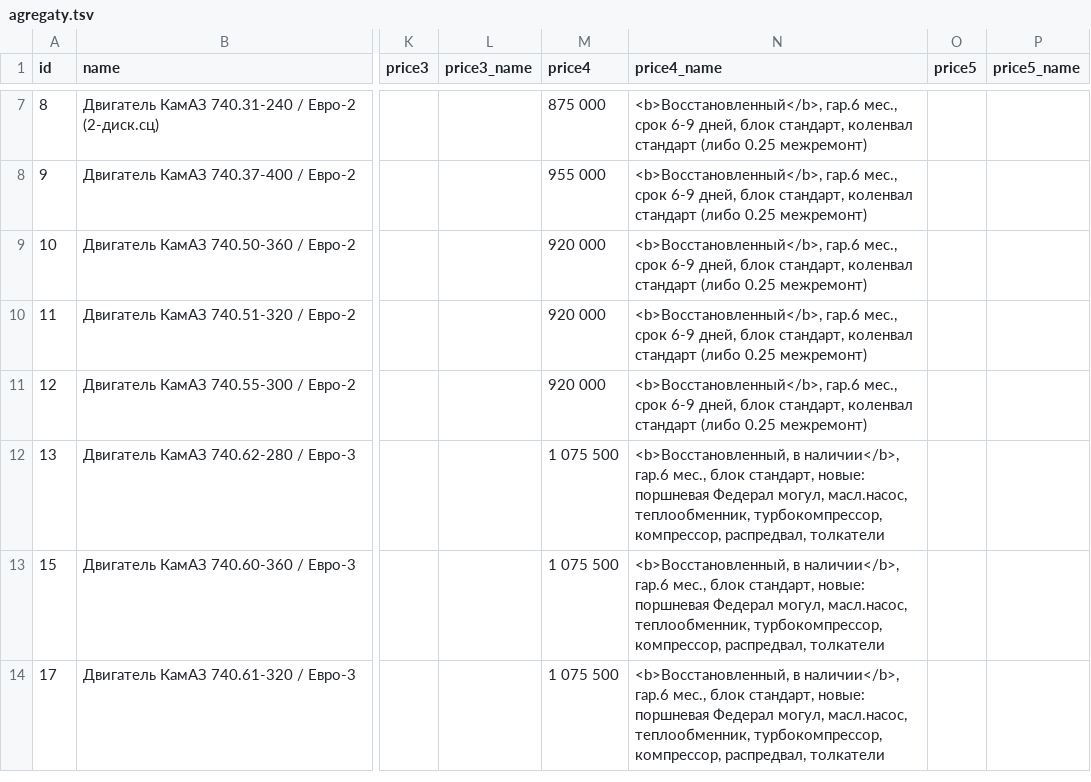
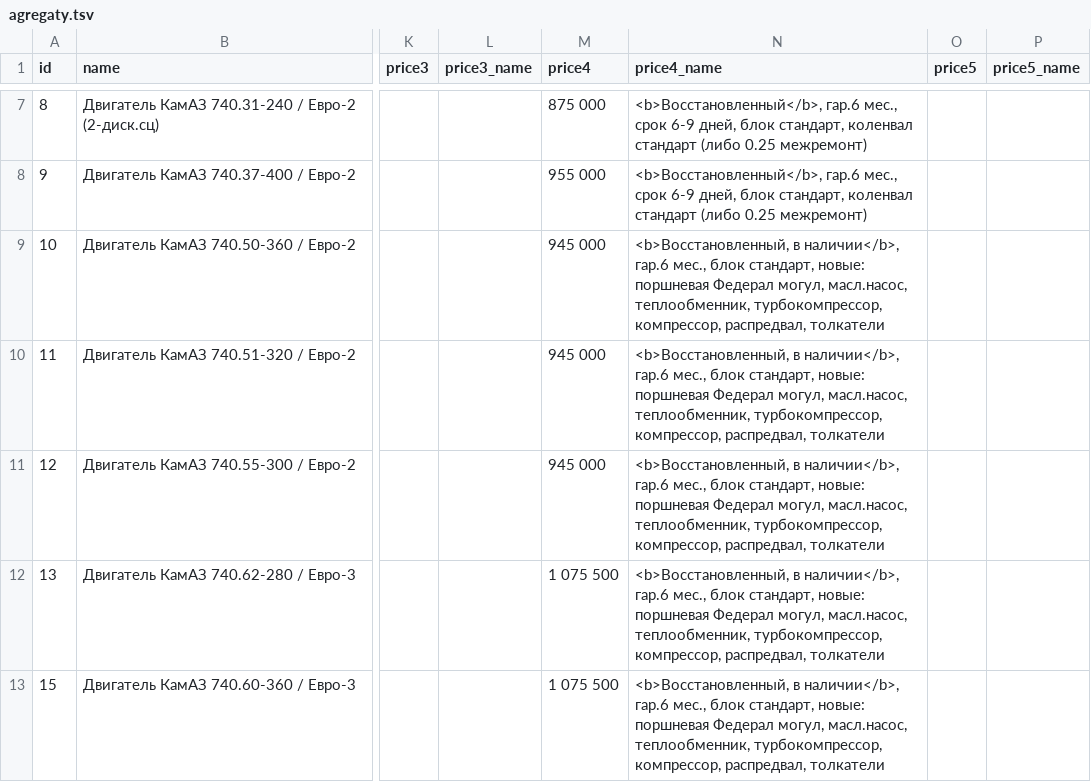
Before and after one commit to reesly/zap-kam, a TSV file: data/agregaty.tsv, drawn as a sheet; only a part is shown, gaps mark what is left out; the shorter side is filled out with more unchanged rows; the diff names each change by its address in the sheet, - before the commit and + after, or states it on an @@ line.

```diff
--- a/data/agregaty.tsv
+++ b/data/agregaty.tsv
-M9:M11 (price4): 920 000
+M9:M11 (price4): 945 000
-N9:N11 (price4_name): <b>Восстановленный</b>, гар.6 мес., срок 6-9 дней, блок стандарт, коленвал стандарт (либо 0.25 межремонт)
+N9:N11 (price4_name): <b>Восстановленный, в наличии</b>, гар.6 мес., блок стандарт, новые: поршневая Федерал могул, масл.насос, теплообменник, турбокомпрессор, компрессор, распредвал, толкатели
```
Also changed, not shown: data/k4310.tsv.
